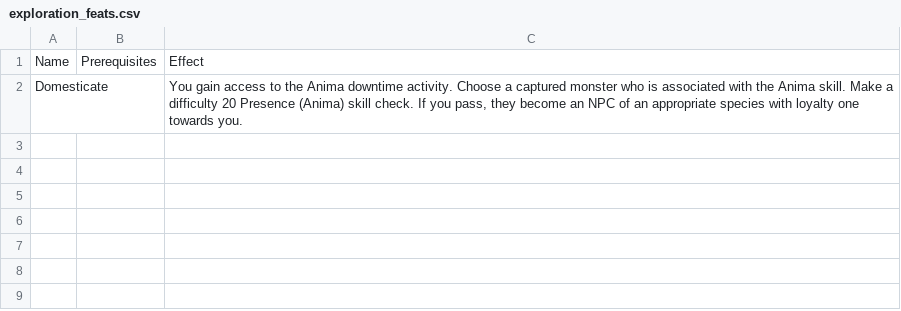
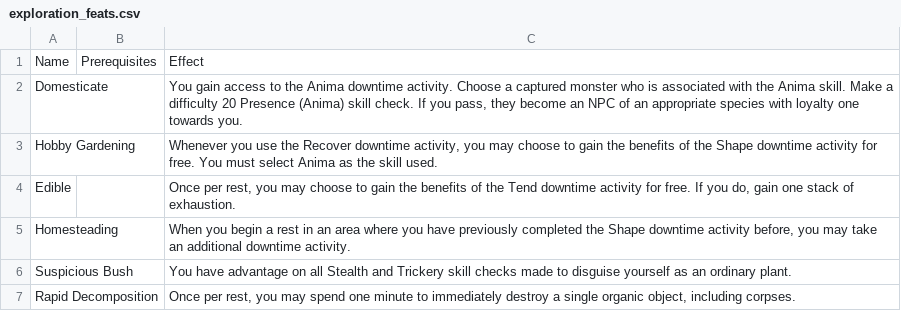
Before and after one commit to Leafwing-Studios/fonts-of-power, a CSV file: docs/src/character-options/species/sylvan/exploration_feats.csv, drawn as a sheet; the diff names each change by its address in the sheet, - before the commit and + after, or states it on an @@ line.

Commit message:
Slime and Sylvan exploration feats

```diff
--- a/docs/src/character-options/species/sylvan/exploration_feats.csv
+++ b/docs/src/character-options/species/sylvan/exploration_feats.csv
+row 3: Hobby Gardening |  | Whenever you use the Recover downtime activity, you may choose to gain the benefits of the Shape downtime activity for free. You must select Anima as the skill used.
+row 4: Edible |  | Once per rest, you may choose to gain the benefits of the Tend downtime activity for free. If you do, gain one stack of exhaustion.
+row 5: Homesteading |  | When you begin a rest in an area where you have previously completed the Shape downtime activity before, you may take an additional downtime activity.
+row 6: Suspicious Bush |  | You have advantage on all Stealth and Trickery skill checks made to disguise yourself as an ordinary plant.
+row 7: Rapid Decomposition |  | Once per rest, you may spend one minute to immediately destroy a single organic object, including corpses.
```
Also changed, not shown: docs/src/character-options/species/slime/combat_feats.csv, 2 other files.
